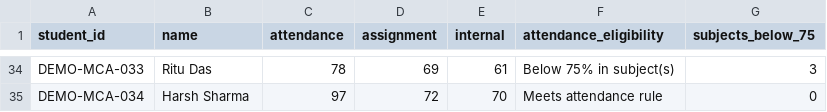
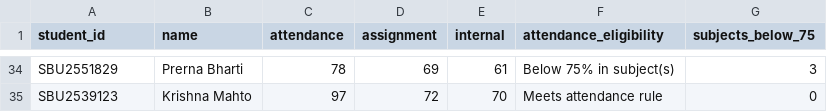
Before and after one commit to the1amisha/edupredict, a CSV file: data/mca_students.csv, drawn as a sheet; only a part is shown, gaps mark what is left out; the diff covers the shown part only; the diff names each change by its address in the sheet, - before the commit and + after, or states it on an @@ line.

```diff
--- a/data/mca_students.csv
+++ b/data/mca_students.csv
-A34 (student_id): DEMO-MCA-033
+A34 (student_id): SBU2551829
-B34 (name): Ritu Das
+B34 (name): Prerna Bharti
-A35 (student_id): DEMO-MCA-034
+A35 (student_id): SBU2539123
-B35 (name): Harsh Sharma
+B35 (name): Krishna Mahto
```
Also changed, not shown: 64 edited cells elsewhere in this file, data/mca_subject_records.csv.
